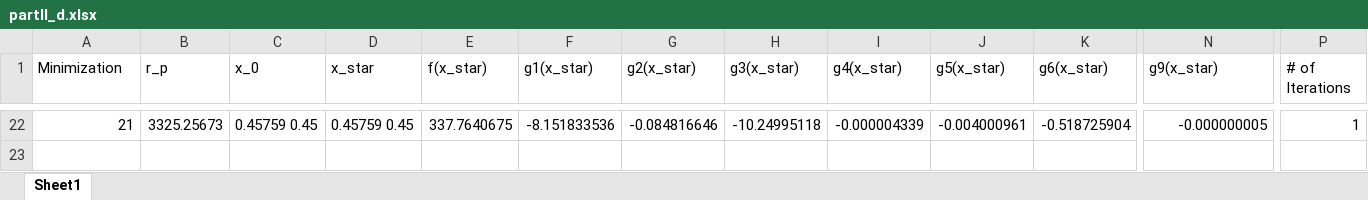
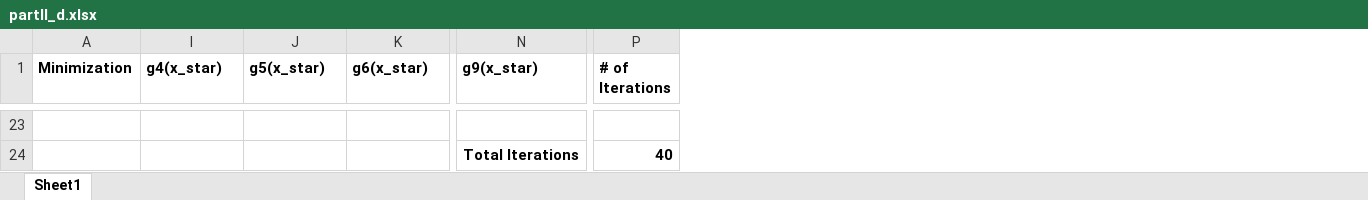
Before and after one commit to simple-all/Grad, an Excel workbook: +aae550/+hw1/partII_d.xlsx, sheet Sheet1, drawn as a sheet; only a part is shown, gaps mark what is left out; values as stored, in another font and other column widths than the file's, no borders; removed rows and columns are numbered as before the commit, all else as after; rows hold the shown columns only; the diff covers the shown part only; the diff names each change by its address in the sheet, - before the commit and + after, or states it on an @@ line.

```diff
--- a/+aae550/+hw1/partII_d.xlsx (sheet Sheet1)
+++ b/+aae550/+hw1/partII_d.xlsx (sheet Sheet1)
@@ column B (r_p) hidden, row 22: 3325.25673 @@
@@ column C (x_0) hidden, row 22: 0.45759 0.45 @@
@@ column D (x_star) hidden, row 22: 0.45759 0.45 @@
@@ column E (f(x_star)) hidden, row 22: 337.7640675 @@
@@ column F (g1(x_star)) hidden, row 22: -8.151833536 @@
@@ column G (g2(x_star)) hidden, row 22: -0.084816646 @@
@@ column H (g3(x_star)) hidden, row 22: -10.24995118 @@
-A1 bold: off
+A1 bold: on
-I1:P1 bold: off
+I1:P1 bold: on
-row 23: 21 | 3325.25673 | 0.45759 0.45 | 0.45759 0.45 | 337.7640675 | -8.151833536 | -0.084816646 | -10.24995118 | -0.000004339 | -0.004000961 | -0.518725904 | -0.000000005 | 1
+row 23: (empty)
+row 24:  |  |  |  | Total Iterations | 40
```
Also changed, not shown: 21 added rows, 20 removed rows and cell formats elsewhere in this sheet, hidden cells, +aae550/+hw1/partII_a.xlsx, 13 other files.
